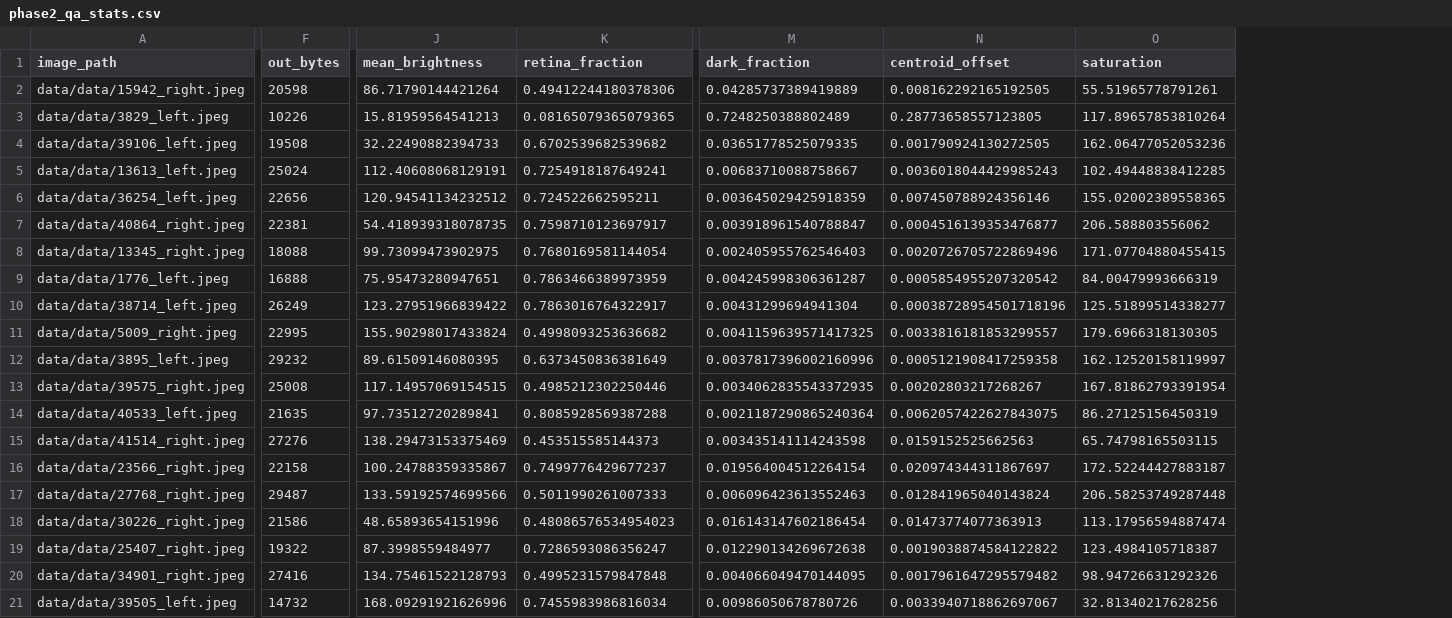
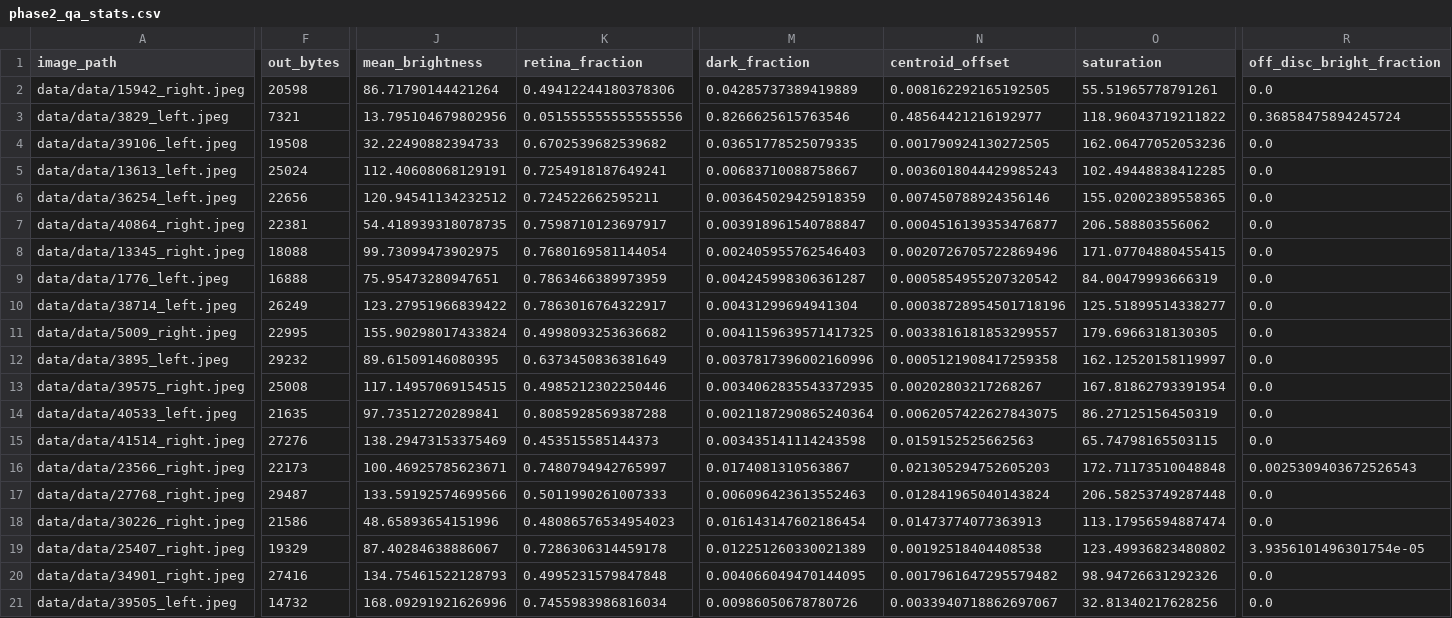
Before and after one commit to rahim1-beep/fyp-dr, a CSV file: docs/phase2_qa_stats.csv, drawn as a sheet; only a part is shown, gaps mark what is left out; the diff covers the shown part only; the diff names each change by its address in the sheet, - before the commit and + after, or states it on an @@ line.

```diff
--- a/docs/phase2_qa_stats.csv
+++ b/docs/phase2_qa_stats.csv
+column R (off_disc_bright_fraction), rows 2-21: 0.0 | 0.36858475894245724 | 0.0 | 0.0 | 0.0 | 0.0 | 0.0 | 0.0 | 0.0 | 0.0 | 0.0 | 0.0 | 0.0 | 0.0 | 0.0025309403672526543 | 0.0 | 0.0 | 3.9356101496301754e-05 | 0.0 | 0.0
-F3 (out_bytes): 10226
+F3 (out_bytes): 7321
-J3 (mean_brightness): 15.81959564541213
+J3 (mean_brightness): 13.795104679802956
-K3 (retina_fraction): 0.08165079365079365
+K3 (retina_fraction): 0.051555555555555556
-M3 (dark_fraction): 0.7248250388802489
+M3 (dark_fraction): 0.8266625615763546
-N3 (centroid_offset): 0.28773658557123805
+N3 (centroid_offset): 0.48564421216192977
-O3 (saturation): 117.89657853810264
+O3 (saturation): 118.96043719211822
-F16 (out_bytes): 22158
+F16 (out_bytes): 22173
-J16 (mean_brightness): 100.24788359335867
+J16 (mean_brightness): 100.46925785623671
-K16 (retina_fraction): 0.7499776429677237
+K16 (retina_fraction): 0.7480794942765997
-M16 (dark_fraction): 0.019564004512264154
+M16 (dark_fraction): 0.0174081310563867
-N16 (centroid_offset): 0.020974344311867697
+N16 (centroid_offset): 0.021305294752605203
-O16 (saturation): 172.52244427883187
+O16 (saturation): 172.71173510048848
-F19 (out_bytes): 19322
+F19 (out_bytes): 19329
-J19 (mean_brightness): 87.3998559484977
+J19 (mean_brightness): 87.40284638886067
-K19 (retina_fraction): 0.7286593086356247
+K19 (retina_fraction): 0.7286306314459178
-M19 (dark_fraction): 0.012290134269672638
+M19 (dark_fraction): 0.012251260330021389
-N19 (centroid_offset): 0.0019038874584122822
+N19 (centroid_offset): 0.00192518404408538
-O19 (saturation): 123.4984105718387
+O19 (saturation): 123.49936823480802
```
Also changed, not shown: 6 edited cells elsewhere in this file, docs/phase2_qa_quality.csv, 4 other files.
